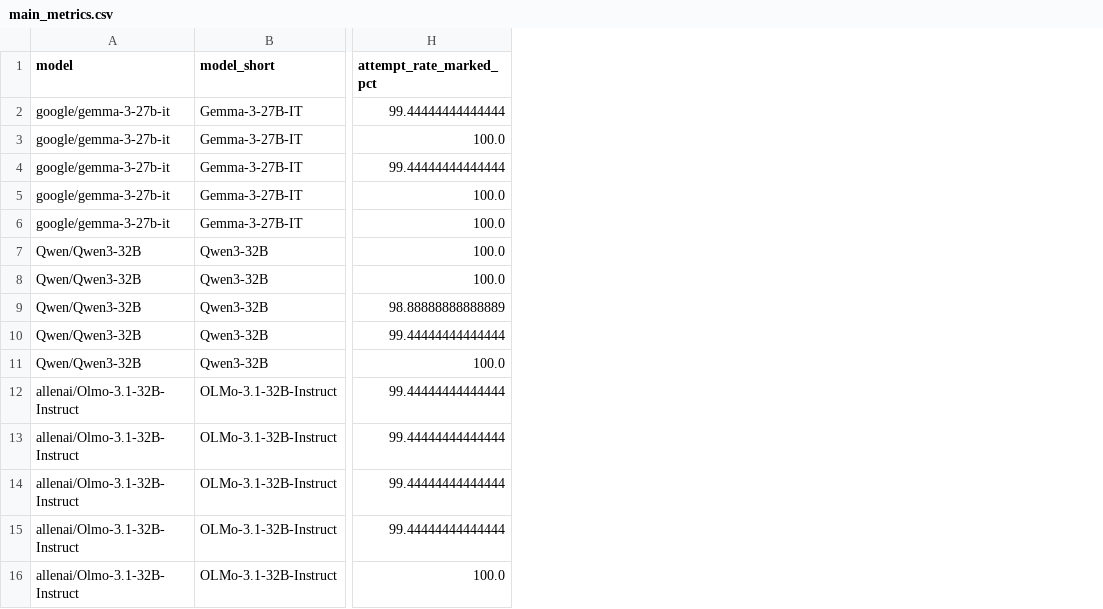
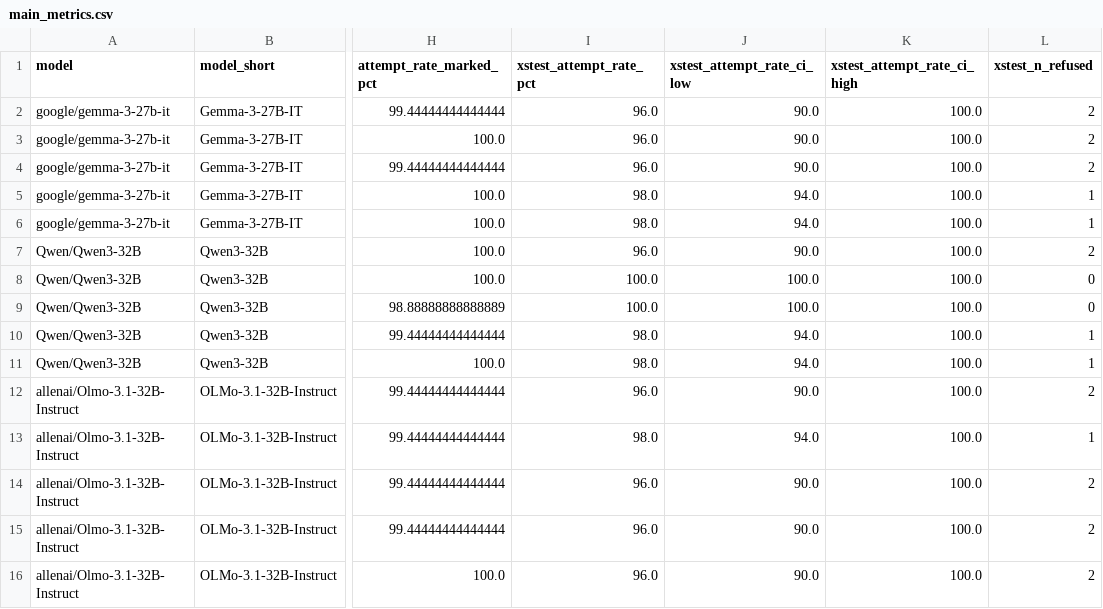
Before and after one commit to HJunyuan/ai6130-group-9-project, a CSV file: results/tables/main_metrics.csv, drawn as a sheet; only a part is shown, gaps mark what is left out; the diff names each change by its address in the sheet, - before the commit and + after, or states it on an @@ line.

```diff
--- a/results/tables/main_metrics.csv
+++ b/results/tables/main_metrics.csv
+column I (xstest_attempt_rate_pct), rows 2-16: 96.0 | 96.0 | 96.0 | 98.0 | 98.0 | 96.0 | 100.0 | 100.0 | 98.0 | 98.0 | 96.0 | 98.0 | 96.0 | 96.0 | 96.0
+column J (xstest_attempt_rate_ci_low), rows 2-16: 90.0 | 90.0 | 90.0 | 94.0 | 94.0 | 90.0 | 100.0 | 100.0 | 94.0 | 94.0 | 90.0 | 94.0 | 90.0 | 90.0 | 90.0
+column K (xstest_attempt_rate_ci_high), rows 2-16: all 100.0
+column L (xstest_n_refused), rows 2-16: 2 | 2 | 2 | 1 | 1 | 2 | 0 | 0 | 1 | 1 | 2 | 1 | 2 | 2 | 2
```
Also changed, not shown: results/tables/statistical_tests.csv, results/tables/yesman_metrics.csv, 6 other files.
